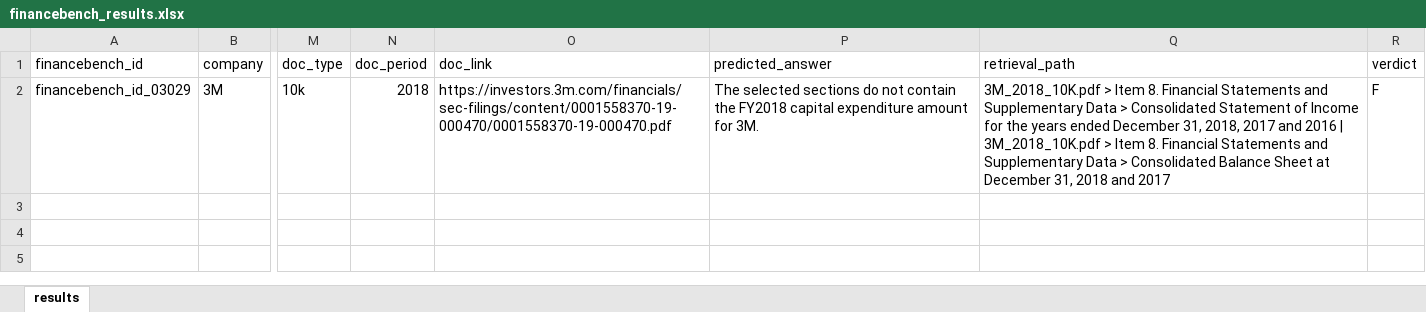
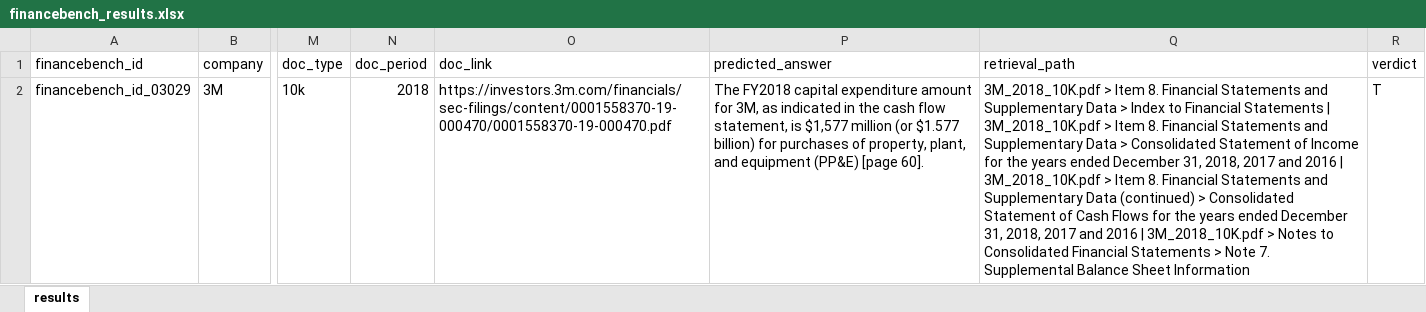
Before and after one commit to dcWGQJR/PageIndex_Junjie_v3, an Excel workbook: financebench_results.xlsx, sheet results, drawn as a sheet; only a part is shown, gaps mark what is left out; values as stored, in another font and other column widths than the file's, no borders; the diff covers the shown part only; the diff names each change by its address in the sheet, - before the commit and + after, or states it on an @@ line.

```diff
--- a/financebench_results.xlsx (sheet results)
+++ b/financebench_results.xlsx (sheet results)
-P2 (predicted_answer): The selected sections do not contain the FY2018 capital expenditure amount for 3M.
+P2 (predicted_answer): The FY2018 capital expenditure amount for 3M, as indicated in the cash flow statement, is $1,577 million (or $1.577 billion) for purchases of property, plant, and equipment (PP&E) [page 60].
-Q2 (retrieval_path): …Data > Consolidated Statement of Income for the years ended December 31, 2018, 2017 and 2016 | 3M_2018_10K.pdf > Item 8. Financial Statements and Supplementary Data > Consolidated Balance Sheet at December 31, 2018 and 2017
+Q2 (retrieval_path): …Data > Index to Financial Statements | 3M_2018_10K.pdf > Item 8. Financial Statements and Supplementary Data > Consolidated Statement of Income for the years ended December 31, 2018, 2017 and 2016 | 3M_2018_10K.pdf > Item 8. Financial Statements and Supplementary Data (continued) > Consolidated Statement of Cash Flows for the years ended December 31, 2018, 2017 and 2016 | 3M_2018_10K.pdf > Notes to Consolidated Financial Statements > Note 7. Supplemental Balance Sheet Information
-R2 (verdict): F
+R2 (verdict): T
```
Also changed, not shown: 2 added rows elsewhere in this sheet, 6 other files.
